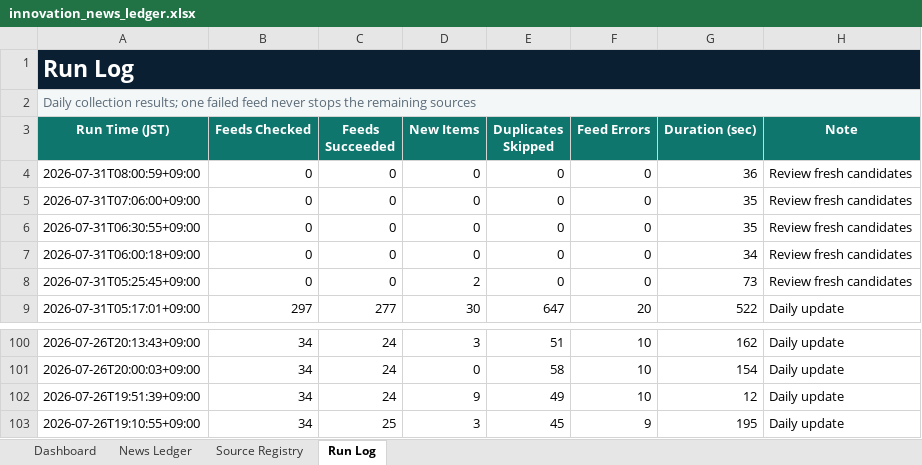
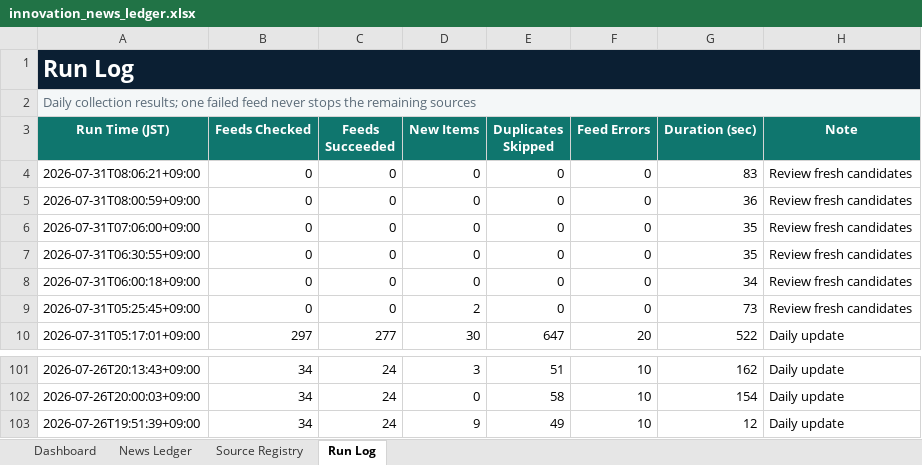
Before and after one commit to yagiharuka/innovation-news, an Excel workbook: docs/innovation_news_ledger.xlsx, sheet Run Log, drawn as a sheet; only a part is shown, gaps mark what is left out; values as stored, in another font and other column widths than the file's, no borders; table styles not drawn; removed rows and columns are numbered as before the commit, all else as after; the diff names each change by its address in the sheet, - before the commit and + after, or states it on an @@ line.

```diff
--- a/docs/innovation_news_ledger.xlsx (sheet Run Log)
+++ b/docs/innovation_news_ledger.xlsx (sheet Run Log)
+row 4: 2026-07-31T08:06:21+09:00 | 0 | 0 | 0 | 0 | 0 | 83 | Review fresh candidates
-row 103: 2026-07-26T19:10:55+09:00 | 34 | 25 | 3 | 45 | 9 | 195 | Daily update
```
Also changed, not shown: sheet Dashboard, 4 other files.
